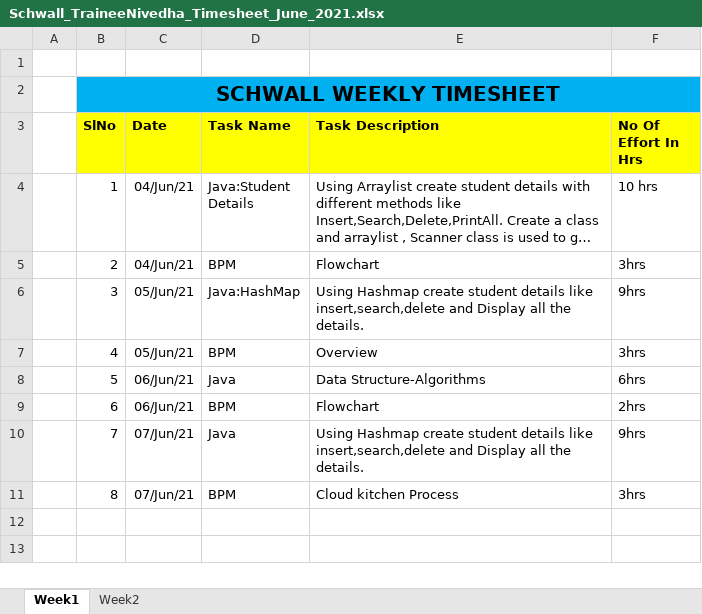
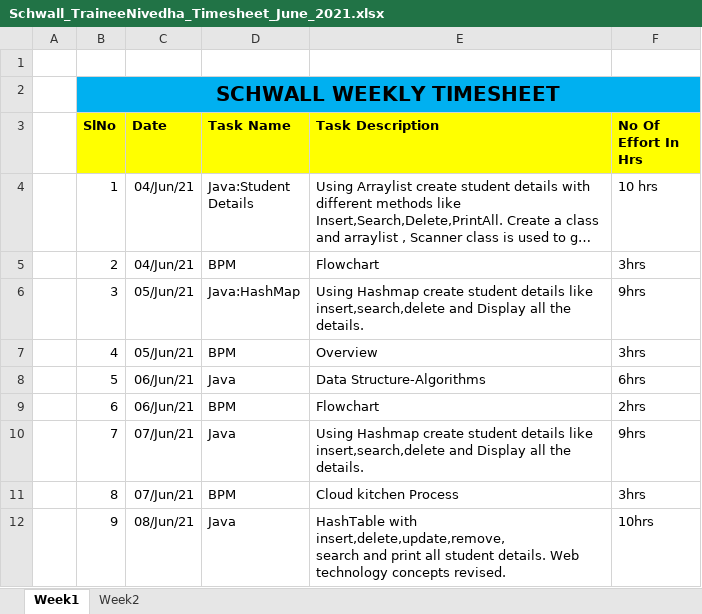
Before and after one commit to Surge-Technology/JavaTraining-Batch1, an Excel workbook: Nivedha/Schwall_TraineeNivedha_Timesheet_June_2021.xlsx, sheet Week1, drawn as a sheet; long unchanged cells end in …; values as stored, in another font and other column widths than the file's, no borders; ↵ is a line break in a cell; the diff names each change by its address in the sheet, - before the commit and + after, or states it on an @@ line.

```diff
--- a/Nivedha/Schwall_TraineeNivedha_Timesheet_June_2021.xlsx (sheet Week1)
+++ b/Nivedha/Schwall_TraineeNivedha_Timesheet_June_2021.xlsx (sheet Week1)
+row 12:  | 9 | 08/Jun/21 | Java | HashTable with insert,delete,update,remove, ↵ search and print all student details. Web technology concepts revised. | 10hrs
```
Also changed, not shown: 2 other files.
